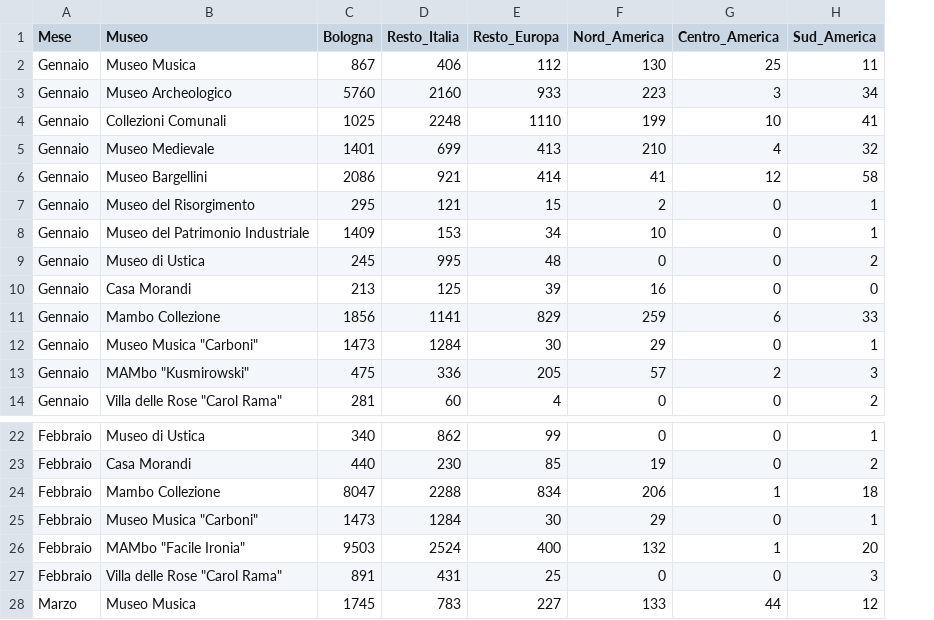
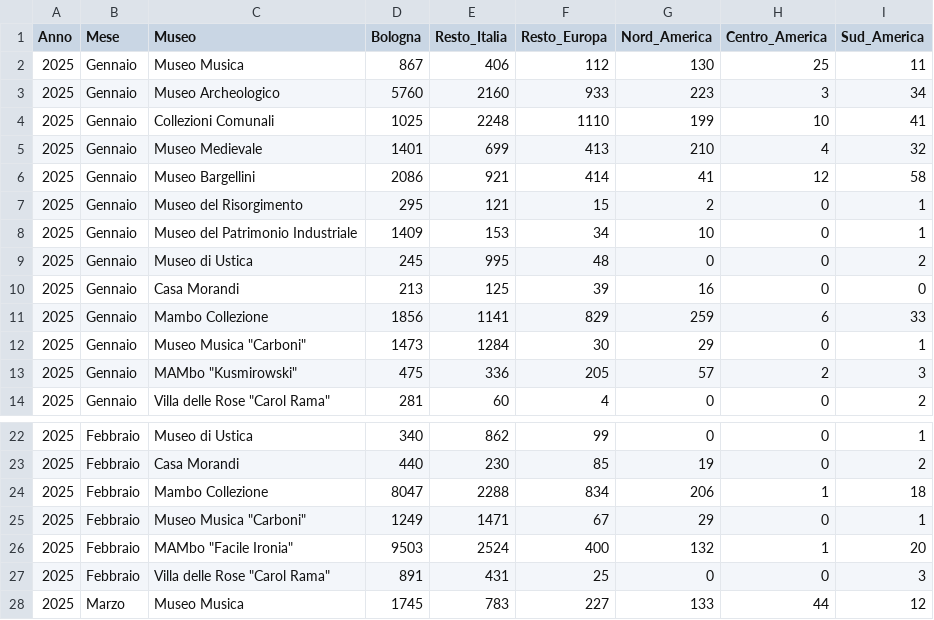
Before and after one commit to Lucab73/Dashboard-Musei, a CSV file: Provenienze_convertito.csv, drawn as a sheet; only a part is shown, gaps mark what is left out; addresses are those after the commit; the diff names each change by its address in the sheet, - before the commit and + after, or states it on an @@ line.

Commit message:
Update Provenienze_convertito.csv

```diff
--- a/Provenienze_convertito.csv
+++ b/Provenienze_convertito.csv
+column A (Anno), rows 2-14: all 2025; rows 22-28: all 2025
-D25 (Bologna): 1473
+D25 (Bologna): 1249
-E25 (Resto_Italia): 1284
+E25 (Resto_Italia): 1471
-F25 (Resto_Europa): 30
+F25 (Resto_Europa): 67
```
